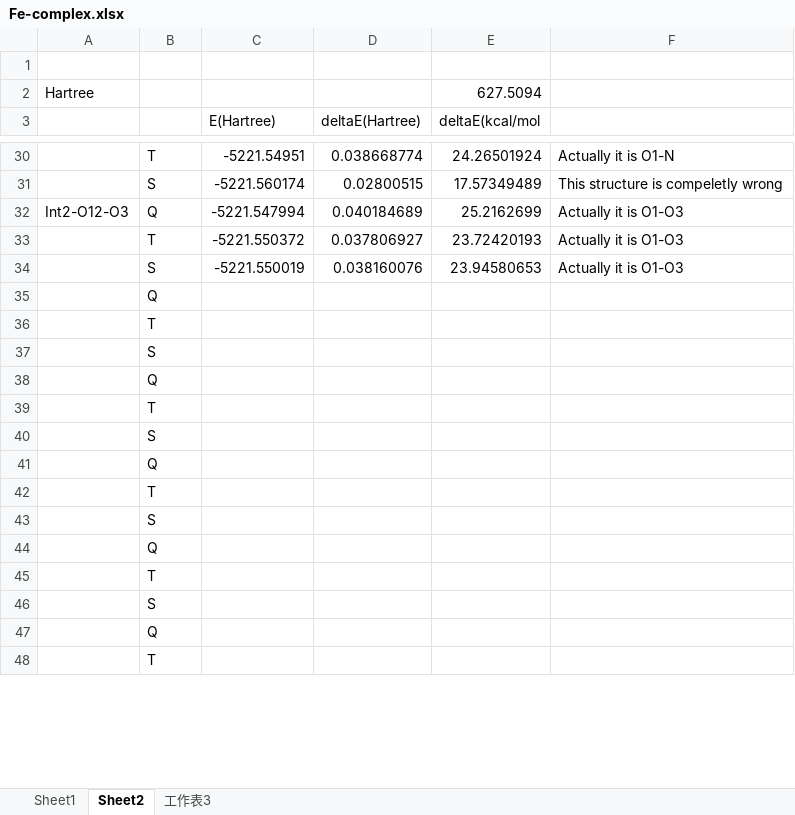
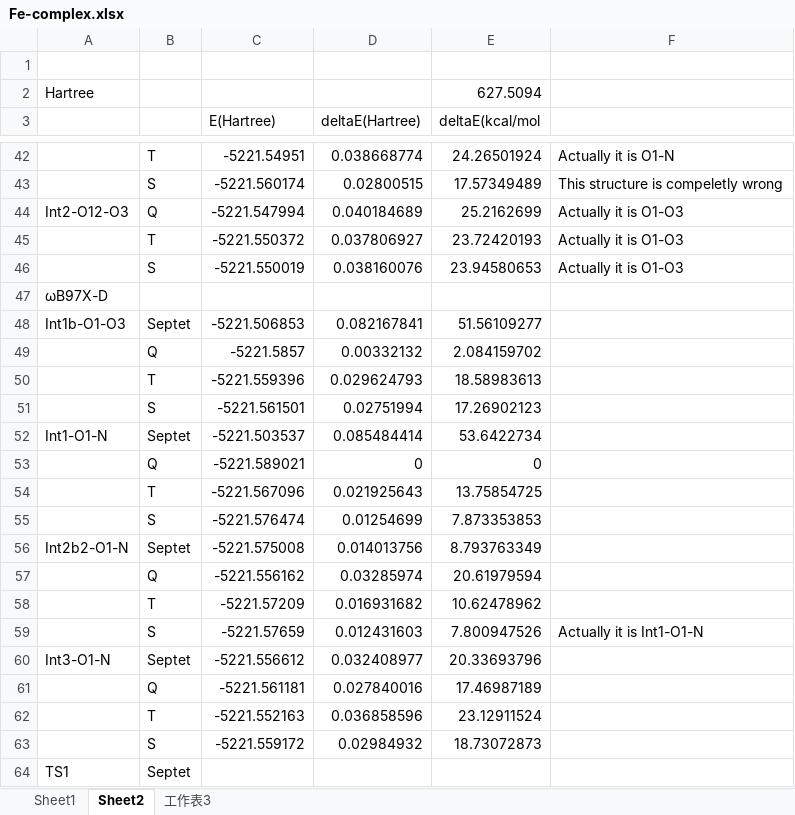
Before and after one commit to MoriyaSuwako2524/chemlab, an Excel workbook: notes/Fe-complex.xlsx, sheet Sheet2, drawn as a sheet; only a part is shown, gaps mark what is left out; values as stored, in another font and other column widths than the file's, no borders; removed rows and columns are numbered as before the commit, all else as after; the diff covers the shown part only; the diff names each change by its address in the sheet, - before the commit and + after, or states it on an @@ line.

Commit message:
fix bug

```diff
--- a/notes/Fe-complex.xlsx (sheet Sheet2)
+++ b/notes/Fe-complex.xlsx (sheet Sheet2)
-row 35:  | Q
@@ row 36 moved to row 27: T @@
@@ row 37 moved to row 22: S @@
-row 38:  | Q
-row 39:  | T
-row 40:  | S
-row 41:  | Q
-row 42:  | T
-row 43:  | S
-row 44:  | Q
-row 45:  | T
-row 46:  | S
-row 47:  | Q
-row 48:  | T
+row 47: ωB97X-D
+row 48: Int1b-O1-O3 | Septet | -5221.506853 | 0.082167841 | 51.56109277
+row 49:  | Q | -5221.5857 | 0.00332132 | 2.084159702
+row 50:  | T | -5221.559396 | 0.029624793 | 18.58983613
+row 51:  | S | -5221.561501 | 0.02751994 | 17.26902123
+row 52: Int1-O1-N | Septet | -5221.503537 | 0.085484414 | 53.6422734
+row 53:  | Q | -5221.589021 | 0 | 0
+row 54:  | T | -5221.567096 | 0.021925643 | 13.75854725
+row 55:  | S | -5221.576474 | 0.01254699 | 7.873353853
+row 56: Int2b2-O1-N | Septet | -5221.575008 | 0.014013756 | 8.793763349
+row 57:  | Q | -5221.556162 | 0.03285974 | 20.61979594
+row 58:  | T | -5221.57209 | 0.016931682 | 10.62478962
+row 59:  | S | -5221.57659 | 0.012431603 | 7.800947526 | Actually it is Int1-O1-N
+row 60: Int3-O1-N | Septet | -5221.556612 | 0.032408977 | 20.33693796
+row 61:  | Q | -5221.561181 | 0.027840016 | 17.46987189
+row 62:  | T | -5221.552163 | 0.036858596 | 23.12911524
+row 63:  | S | -5221.559172 | 0.02984932 | 18.73072873
+row 64: TS1 | Septet
```
Also changed, not shown: 29 added rows and 1 edited cell elsewhere in this sheet, formulas that keep their value.
